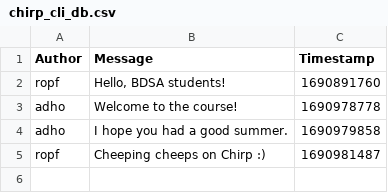
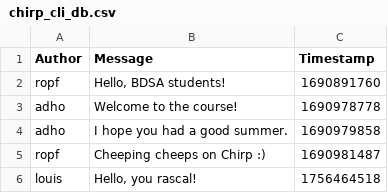
Before and after one commit to ITU-BDSA2025-GROUP7/Chirp, a CSV file: chirp_cli_db.csv, drawn as a sheet; the diff names each change by its address in the sheet, - before the commit and + after, or states it on an @@ line.

Commit message:
Can now write to the .csv file with -- cheep <message>
Co-authored-by: My <mmga@itu.dk>
Co-authored-by: Nikki <nris@itu.dk>
Co-authored-by: Kris <krme@itu.dk>
Co-authored-by: Hassan <halw@itu.dk>

```diff
--- a/chirp_cli_db.csv
+++ b/chirp_cli_db.csv
+row 6: louis | Hello, you rascal! | 1756464518
```
Also changed, not shown: 1 other file.
